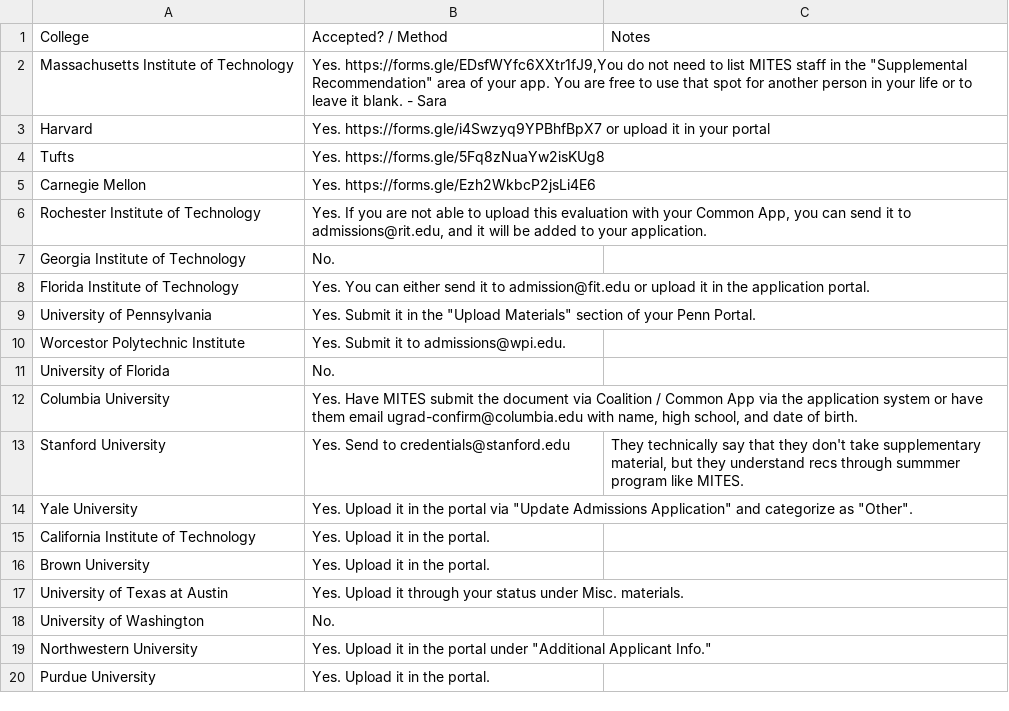
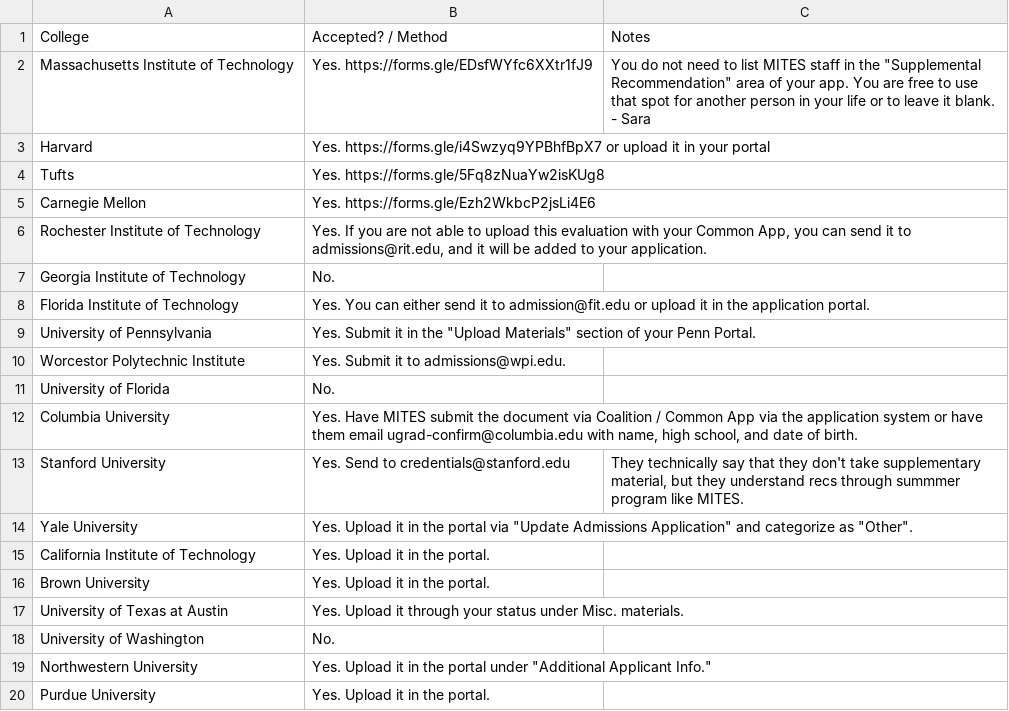
Before and after one commit to insyri/MITES-Eval-DB, a CSV file: db.csv, drawn as a sheet.

Commit message:
Attempt 2

```diff
--- a/db.csv
+++ b/db.csv
@@ -1,3 +1,3 @@
 College,Accepted? / Method,Notes
-Massachusetts Institute of Technology,"Yes. https://forms.gle/EDsfWYfc6XXtr1fJ9,You do not need to list MITES staff in the ""Supplemental Recommendation"" area of your app. You are free to use that spot for another person in your life or to leave it blank. - Sara"
+Massachusetts Institute of Technology,Yes. https://forms.gle/EDsfWYfc6XXtr1fJ9,"You do not need to list MITES staff in the ""Supplemental Recommendation"" area of your app. You are free to use that spot for another person in your life or to leave it blank. - Sara"
 Harvard,Yes. https://forms.gle/i4Swzyq9YPBhfBpX7 or upload it in your portal,
```
